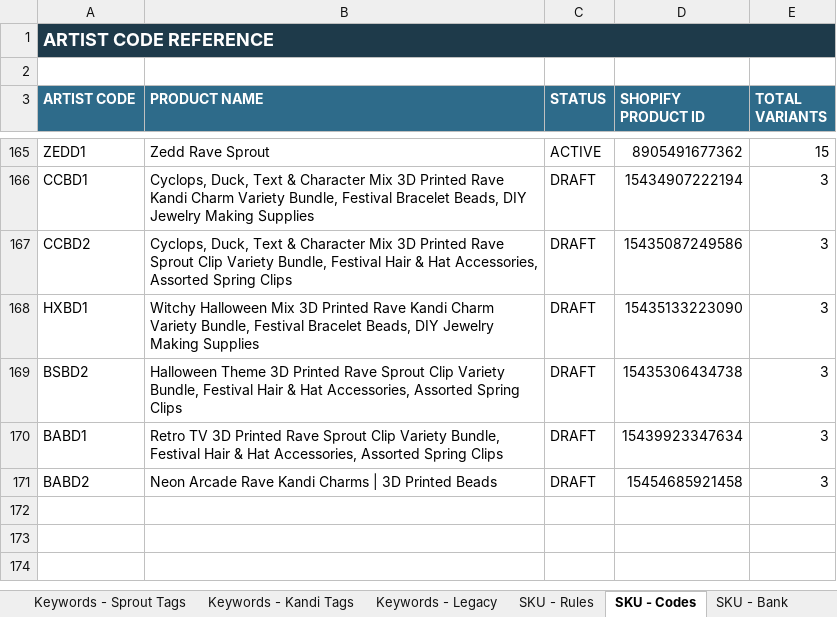
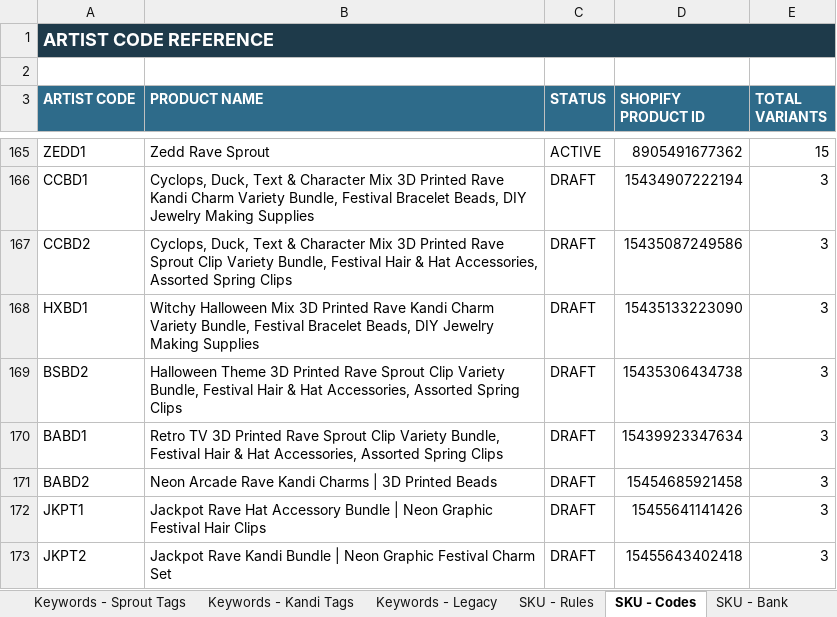
Before and after one commit to meowyoudoin-92/product-listings, an Excel workbook: Platform_Reference.xlsx, sheet SKU - Codes, drawn as a sheet; only a part is shown, gaps mark what is left out; values as stored, in another font and other column widths than the file's, no borders; conditional formats and table styles not drawn; the diff names each change by its address in the sheet, - before the commit and + after, or states it on an @@ line.

```diff
--- a/Platform_Reference.xlsx (sheet SKU - Codes)
+++ b/Platform_Reference.xlsx (sheet SKU - Codes)
+row 172: JKPT1 | Jackpot Rave Hat Accessory Bundle | Neon Graphic Festival Hair Clips | DRAFT | 15455641141426 | 3
+row 173: JKPT2 | Jackpot Rave Kandi Bundle | Neon Graphic Festival Charm Set | DRAFT | 15455643402418 | 3
```
Also changed, not shown: sheet SKU - Bank, sheet Product Roster, 1 other file.
